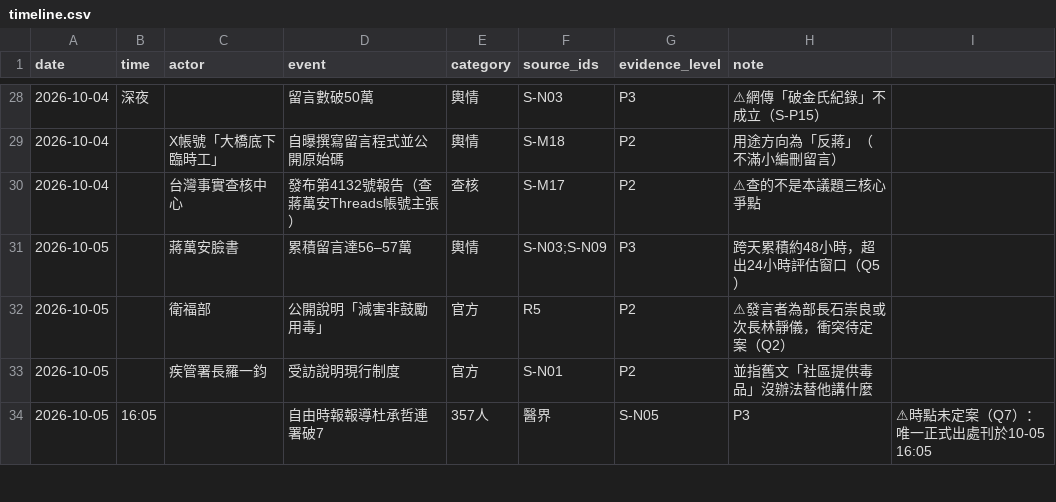
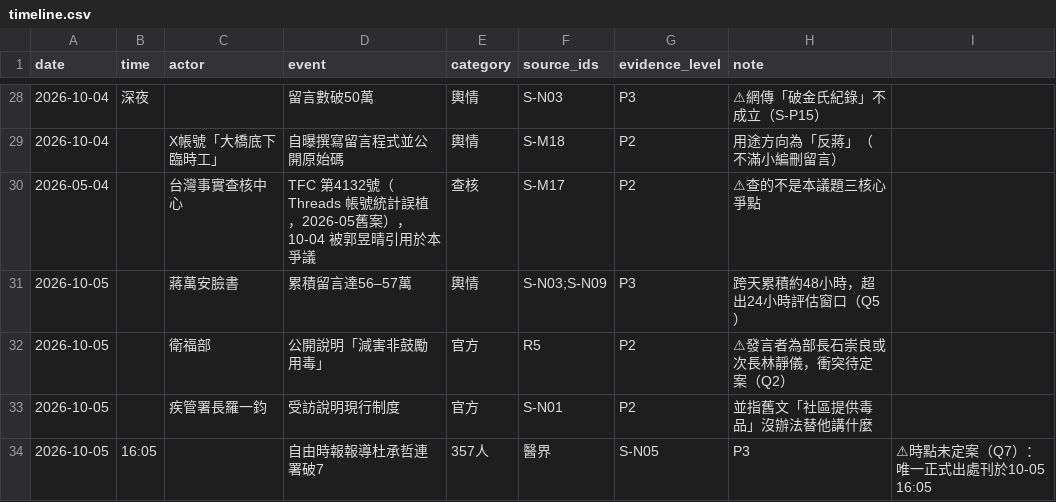
Before and after one commit to samson1357924/taipei-2026-drug-policy-dispute, a CSV file: data/timeline.csv, drawn as a sheet; only a part is shown, gaps mark what is left out; the diff names each change by its address in the sheet, - before the commit and + after, or states it on an @@ line.

Commit message:
docs: 免責聲明授權統一(BY)+成立初衷三處一致+最新進展保守補入(Q9-Q14)+終審阻塞清零
- 授權統一 CC BY 4.0（DISCLAIMER:5,65 + index.html:389，消除 BY-SA/BY 矛盾）
- Modal 補 Issues URL/P1-P2/民意代表/授權歸屬；自我糾錯加例如
- 簡體清零（00:197/233/300 + MATRIX:104）、README S-E03 文號日期修正、F-07 限定式、§十重編 1-14
- 五層 3=SCS/4=Naloxone 全對齊（README+data.js+00+01）、verify-integrity 新增03/04+Q8+簡繁文號門禁
- 保守補入：Q9-Q14候選維持未定案、HIV四版並列、F9三軌不動S-E21、SMC非專文、街訪非民調、TFC 2026-05舊案、S-M22 P3
- 終審修復：TFC日期正本、S-E09/19顯式標籤、S-E01誤植、S-PTS1前端、Q1-Q14前端、§十.6統一
- verify-integrity EXIT 0 + calculations 29/29 + node --check 通過，經多subagents review + reality-check + 終審 7/7 通過

```diff
--- a/data/timeline.csv
+++ b/data/timeline.csv
-A30 (date): 2026-10-04
+A30 (date): 2026-05-04
-D30 (event): 發布第4132號報告（查蔣萬安Threads帳號主張）
+D30 (event): TFC 第4132號（Threads 帳號統計誤植，2026-05舊案），10-04 被郭昱晴引用於本爭議
```
Also changed, not shown: 12 other files.
